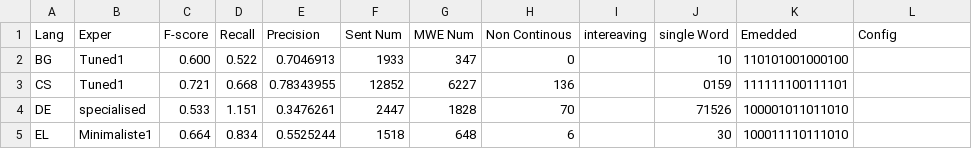
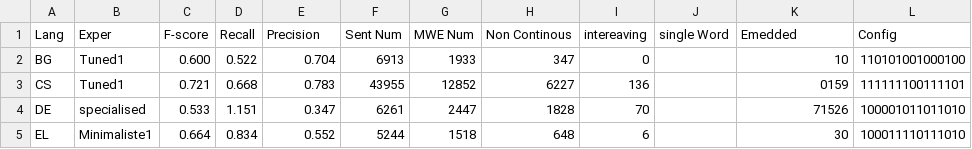
Before and after one commit to hazemalsaied/IdenSys, a CSV file: Results/results.csv, drawn as a sheet; only a part is shown; the diff covers the shown part only.

```diff
--- a/Results/results.csv
+++ b/Results/results.csv
@@ -1,5 +1,5 @@
 Lang,Exper, F-score, Recall,Precision, Sent Num, MWE Num,Non Continous, intereaving, single Word,Emedded, Config
-BG,Tuned1,0.600,0.522,0.7046913,1933,347,0,,10,110101001000100,
-CS,Tuned1,0.721,0.668,0.78343955,12852,6227,136,,0159,111111100111101,
-DE,specialised,0.533,1.151,0.3476261,2447,1828,70,,71526,100001011011010,
-EL,Minimaliste1,0.664,0.834,0.5525244,1518,648,6,,30,100011110111010,
+BG,Tuned1,0.600,0.522,0.704,6913,1933,347,0,,10,110101001000100,
+CS,Tuned1,0.721,0.668,0.783,43955,12852,6227,136,,0159,111111100111101,
+DE,specialised,0.533,1.151,0.347,6261,2447,1828,70,,71526,100001011011010,
+EL,Minimaliste1,0.664,0.834,0.552,5244,1518,648,6,,30,100011110111010,
```
Also changed, not shown: 112 edited cells elsewhere in this file, 1 other file.
